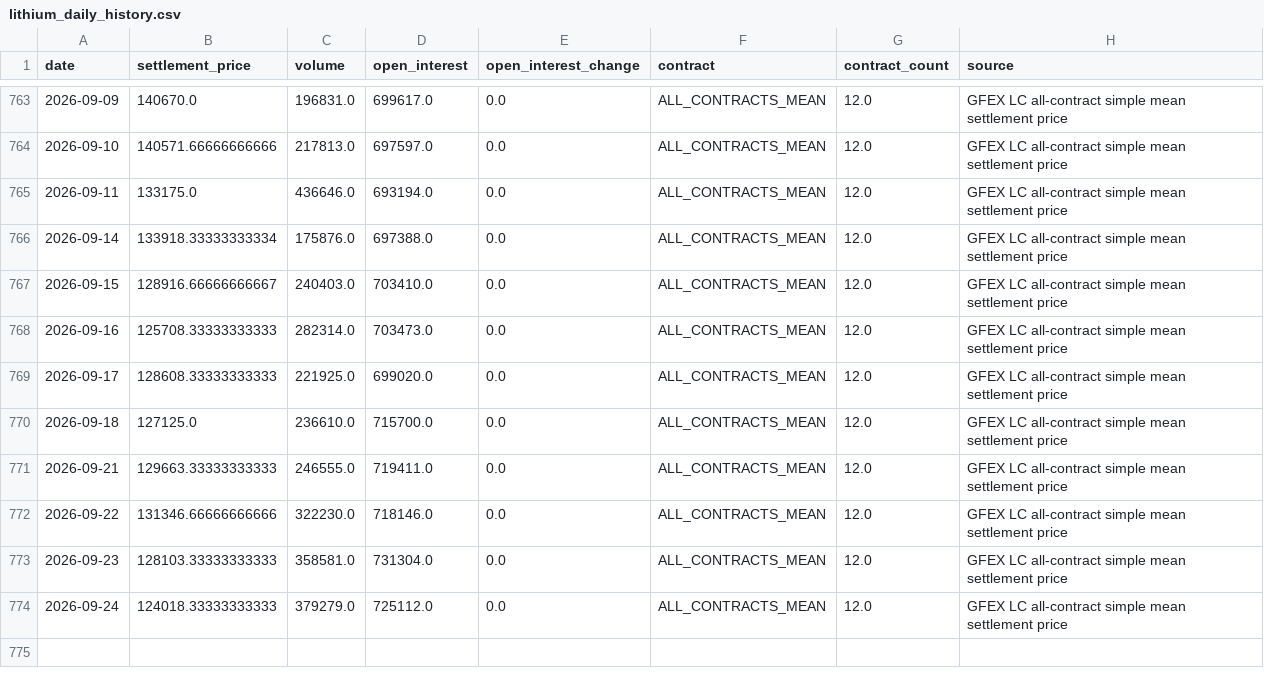
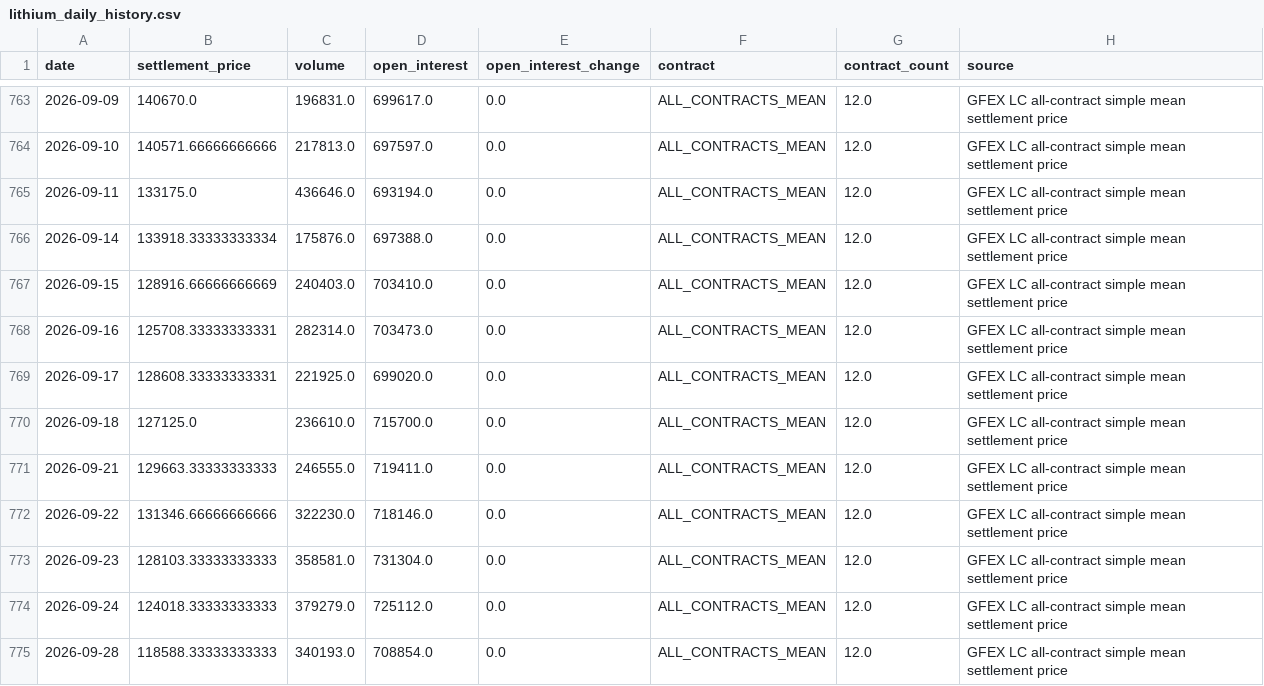
Before and after one commit to Yep1yu/Impact-and-Forecast-of-Domestic-Copper-and-Aluminum-Raw-Material-Procurement-Prices, a CSV file: lithium_carbonate_prediction_outputs/lithium_daily_history.csv, drawn as a sheet; only a part is shown, gaps mark what is left out.

```diff
--- a/lithium_carbonate_prediction_outputs/lithium_daily_history.csv
+++ b/lithium_carbonate_prediction_outputs/lithium_daily_history.csv
@@ -766,5 +766,5 @@
 2026-09-14,133918.33333333334,175876.0,697388.0,0.0,ALL_CONTRACTS_MEAN,12.0,GFEX LC all-contract simple mean settlement price
-2026-09-15,128916.66666666667,240403.0,703410.0,0.0,ALL_CONTRACTS_MEAN,12.0,GFEX LC all-contract simple mean settlement price
-2026-09-16,125708.33333333333,282314.0,703473.0,0.0,ALL_CONTRACTS_MEAN,12.0,GFEX LC all-contract simple mean settlement price
-2026-09-17,128608.33333333333,221925.0,699020.0,0.0,ALL_CONTRACTS_MEAN,12.0,GFEX LC all-contract simple mean settlement price
+2026-09-15,128916.66666666669,240403.0,703410.0,0.0,ALL_CONTRACTS_MEAN,12.0,GFEX LC all-contract simple mean settlement price
+2026-09-16,125708.33333333331,282314.0,703473.0,0.0,ALL_CONTRACTS_MEAN,12.0,GFEX LC all-contract simple mean settlement price
+2026-09-17,128608.33333333331,221925.0,699020.0,0.0,ALL_CONTRACTS_MEAN,12.0,GFEX LC all-contract simple mean settlement price
 2026-09-18,127125.0,236610.0,715700.0,0.0,ALL_CONTRACTS_MEAN,12.0,GFEX LC all-contract simple mean settlement price
@@ -774 +774,2 @@
 2026-09-24,124018.33333333333,379279.0,725112.0,0.0,ALL_CONTRACTS_MEAN,12.0,GFEX LC all-contract simple mean settlement price
+2026-09-28,118588.33333333333,340193.0,708854.0,0.0,ALL_CONTRACTS_MEAN,12.0,GFEX LC all-contract simple mean settlement price
```
Also changed, not shown: ccmn_changjiang_avg_prices.csv, ccmn_changjiang_avg_prices_tax_exclusive.csv, 16 other files.
